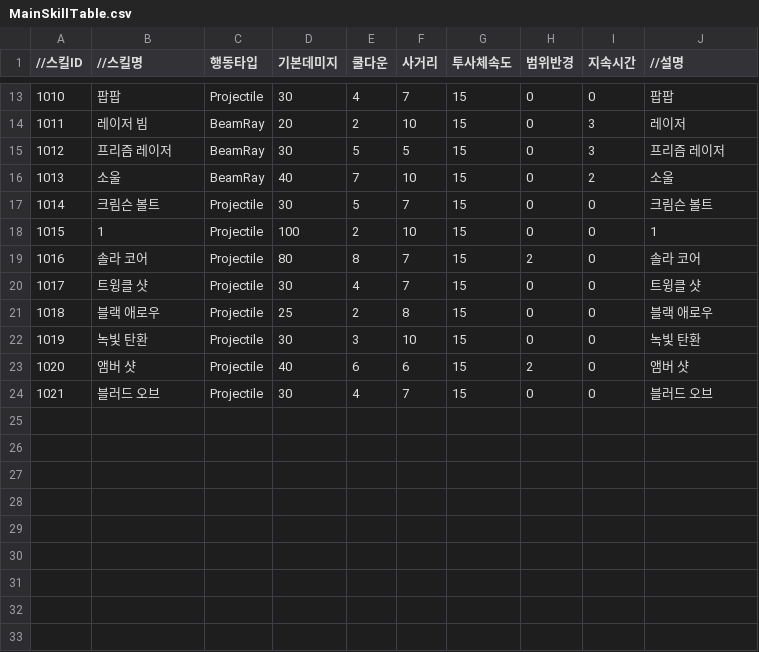
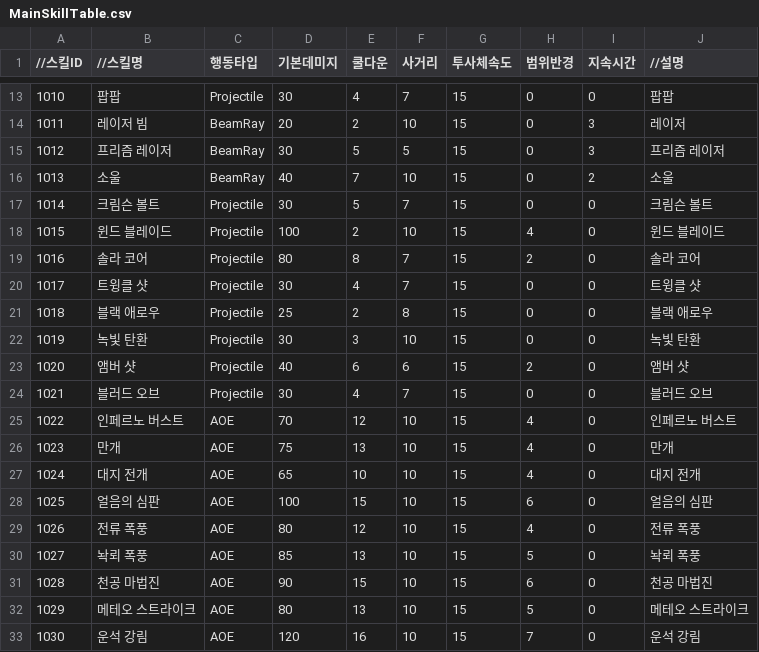
Before and after one commit to leemjmorris/Novelian-Magic-Library-Deffense, a CSV file: Assets/Data/CSV/Skill/MainSkillTable.csv, drawn as a sheet; only a part is shown, gaps mark what is left out; the diff names each change by its address in the sheet, - before the commit and + after, or states it on an @@ line.

Commit message:
Skill Add2

```diff
--- a/Assets/Data/CSV/Skill/MainSkillTable.csv
+++ b/Assets/Data/CSV/Skill/MainSkillTable.csv
-B18 (//스킬명): 1
+B18 (//스킬명): 윈드 블레이드
-H18 (범위반경): 0
+H18 (범위반경): 4
-J18 (//설명): 1
+J18 (//설명): 윈드 블레이드
+row 25: 1022 | 인페르노 버스트 | AOE | 70 | 12 | 10 | 15 | 4 | 0 | 인페르노 버스트
+row 26: 1023 | 만개 | AOE | 75 | 13 | 10 | 15 | 4 | 0 | 만개
+row 27: 1024 | 대지 전개 | AOE | 65 | 10 | 10 | 15 | 4 | 0 | 대지 전개
+row 28: 1025 | 얼음의 심판 | AOE | 100 | 15 | 10 | 15 | 6 | 0 | 얼음의 심판
+row 29: 1026 | 전류 폭풍 | AOE | 80 | 12 | 10 | 15 | 4 | 0 | 전류 폭풍
+row 30: 1027 | 놕뢰 폭풍 | AOE | 85 | 13 | 10 | 15 | 5 | 0 | 놕뢰 폭풍
+row 31: 1028 | 천공 마법진 | AOE | 90 | 15 | 10 | 15 | 6 | 0 | 천공 마법진
+row 32: 1029 | 메테오 스트라이크 | AOE | 80 | 13 | 10 | 15 | 5 | 0 | 메테오 스트라이크
+row 33: 1030 | 운석 강림 | AOE | 120 | 16 | 10 | 15 | 7 | 0 | 운석 강림
```
Also changed, not shown: 6 other files.
